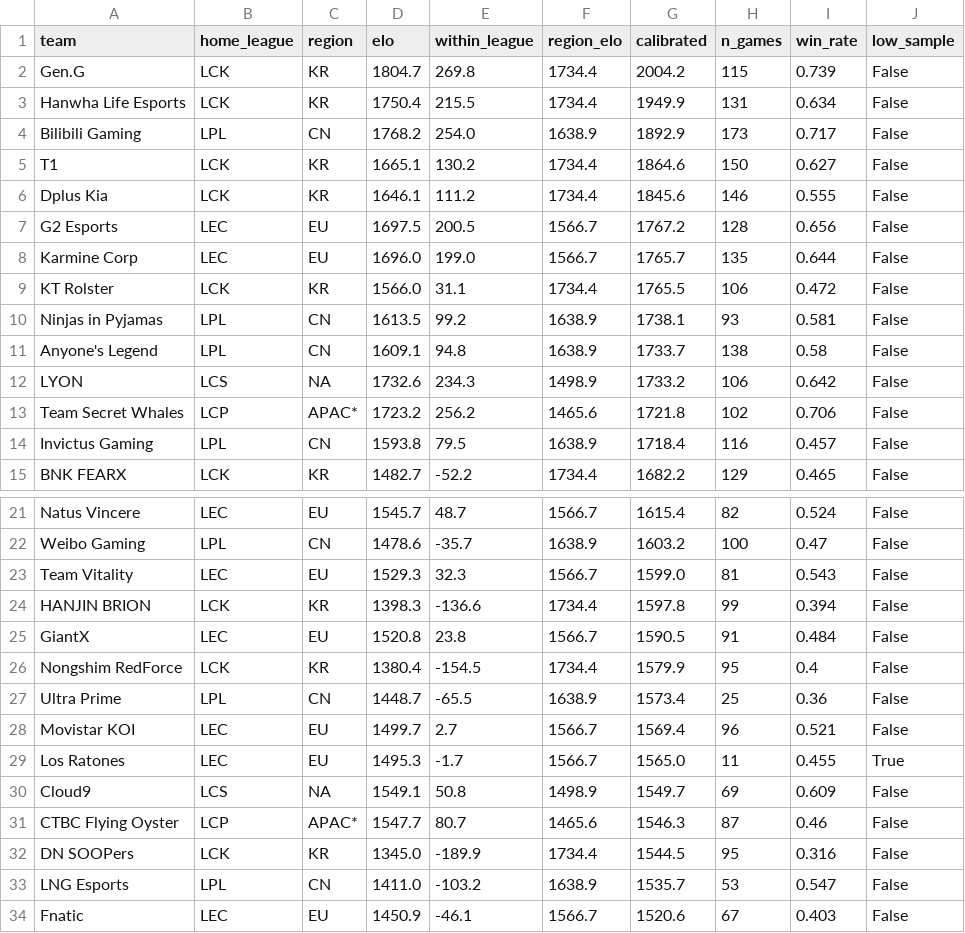
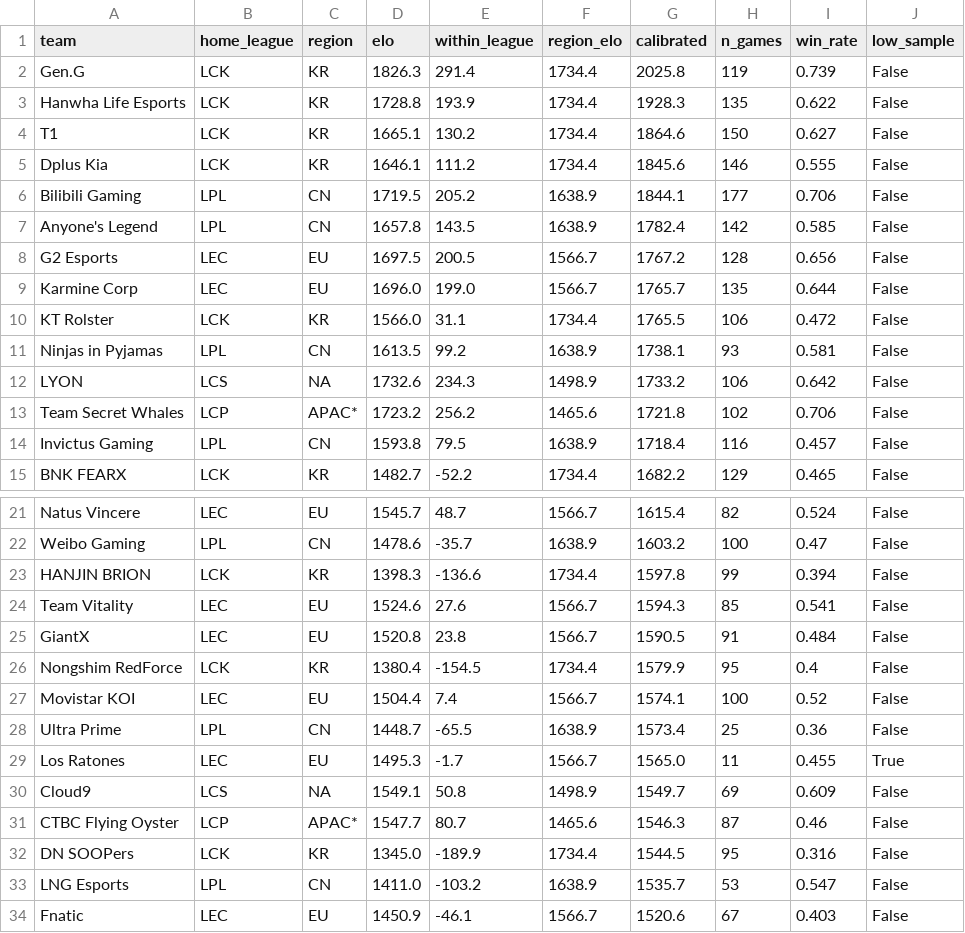
Before and after one commit to zackaids/league-predictor, a CSV file: data/processed/2026_calibrated_ratings.csv, drawn as a sheet; only a part is shown, gaps mark what is left out.

```diff
--- a/data/processed/2026_calibrated_ratings.csv
+++ b/data/processed/2026_calibrated_ratings.csv
@@ -1,7 +1,8 @@
 team,home_league,region,elo,within_league,region_elo,calibrated,n_games,win_rate,low_sample
-Gen.G,LCK,KR,1804.7,269.8,1734.4,2004.2,115,0.739,False
-Hanwha Life Esports,LCK,KR,1750.4,215.5,1734.4,1949.9,131,0.634,False
-Bilibili Gaming,LPL,CN,1768.2,254.0,1638.9,1892.9,173,0.717,False
+Gen.G,LCK,KR,1826.3,291.4,1734.4,2025.8,119,0.739,False
+Hanwha Life Esports,LCK,KR,1728.8,193.9,1734.4,1928.3,135,0.622,False
 T1,LCK,KR,1665.1,130.2,1734.4,1864.6,150,0.627,False
 Dplus Kia,LCK,KR,1646.1,111.2,1734.4,1845.6,146,0.555,False
+Bilibili Gaming,LPL,CN,1719.5,205.2,1638.9,1844.1,177,0.706,False
+Anyone's Legend,LPL,CN,1657.8,143.5,1638.9,1782.4,142,0.585,False
 G2 Esports,LEC,EU,1697.5,200.5,1566.7,1767.2,128,0.656,False
@@ -10,3 +11,2 @@ KT Rolster,LCK,KR,1566.0,31.1,1734.4,1765.5,106,0.472,False
 Ninjas in Pyjamas,LPL,CN,1613.5,99.2,1638.9,1738.1,93,0.581,False
-Anyone's Legend,LPL,CN,1609.1,94.8,1638.9,1733.7,138,0.58,False
 LYON,LCS,NA,1732.6,234.3,1498.9,1733.2,106,0.642,False
@@ -22,8 +22,8 @@ Natus Vincere,LEC,EU,1545.7,48.7,1566.7,1615.4,82,0.524,False
 Weibo Gaming,LPL,CN,1478.6,-35.7,1638.9,1603.2,100,0.47,False
-Team Vitality,LEC,EU,1529.3,32.3,1566.7,1599.0,81,0.543,False
 HANJIN BRION,LCK,KR,1398.3,-136.6,1734.4,1597.8,99,0.394,False
+Team Vitality,LEC,EU,1524.6,27.6,1566.7,1594.3,85,0.541,False
 GiantX,LEC,EU,1520.8,23.8,1566.7,1590.5,91,0.484,False
 Nongshim RedForce,LCK,KR,1380.4,-154.5,1734.4,1579.9,95,0.4,False
+Movistar KOI,LEC,EU,1504.4,7.4,1566.7,1574.1,100,0.52,False
 Ultra Prime,LPL,CN,1448.7,-65.5,1638.9,1573.4,25,0.36,False
-Movistar KOI,LEC,EU,1499.7,2.7,1566.7,1569.4,96,0.521,False
 Los Ratones,LEC,EU,1495.3,-1.7,1566.7,1565.0,11,0.455,True
```
Also changed, not shown: data/processed/2026_series.csv, data/processed/2026_team_elo.csv, 7 other files.
